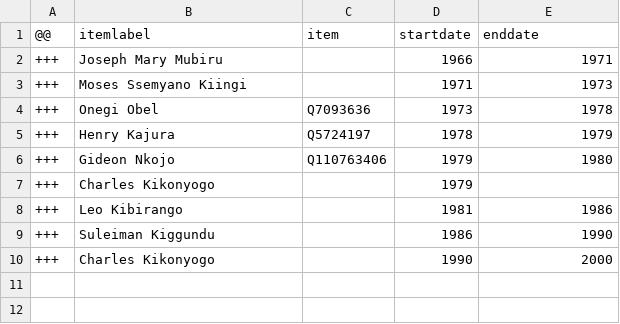
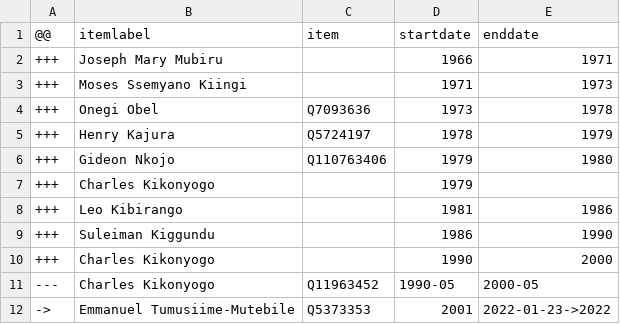
Before and after one commit to every-politician-scrapers/uganda-ministers, a CSV file: sources/bank-enwiki/diff.csv, drawn as a sheet; the diff names each change by its address in the sheet, - before the commit and + after, or states it on an @@ line.

Commit message:
Compare external sources to Wikidata

```diff
--- a/sources/bank-enwiki/diff.csv
+++ b/sources/bank-enwiki/diff.csv
+row 11: --- | Charles Kikonyogo | Q11963452 | 1990-05 | 2000-05
+row 12: -> | Emmanuel Tumusiime-Mutebile | Q5373353 | 2001 | 2022-01-23->2022
```
Also changed, not shown: 1 other file.
